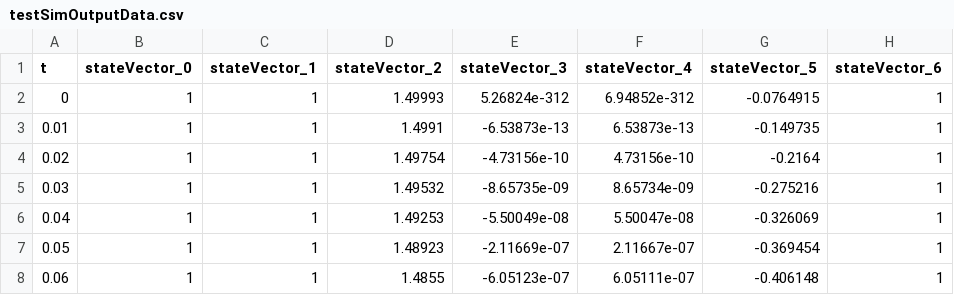
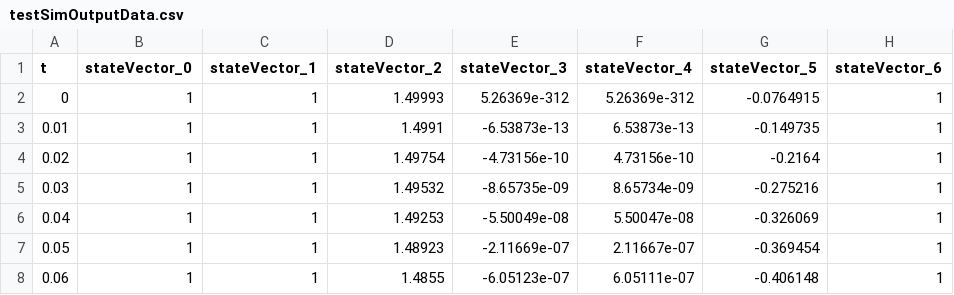
Before and after one commit to JacobzYan/quadSim, a CSV file: automations/outputs/testSimOutputData.csv, drawn as a sheet; only a part is shown; the diff names each change by its address in the sheet, - before the commit and + after, or states it on an @@ line.

```diff
--- a/automations/outputs/testSimOutputData.csv
+++ b/automations/outputs/testSimOutputData.csv
-E2 (stateVector_3): 5.26824e-312
+E2 (stateVector_3): 5.26369e-312
-F2 (stateVector_4): 6.94852e-312
+F2 (stateVector_4): 5.26369e-312
```
Also changed, not shown: 1 other file.
